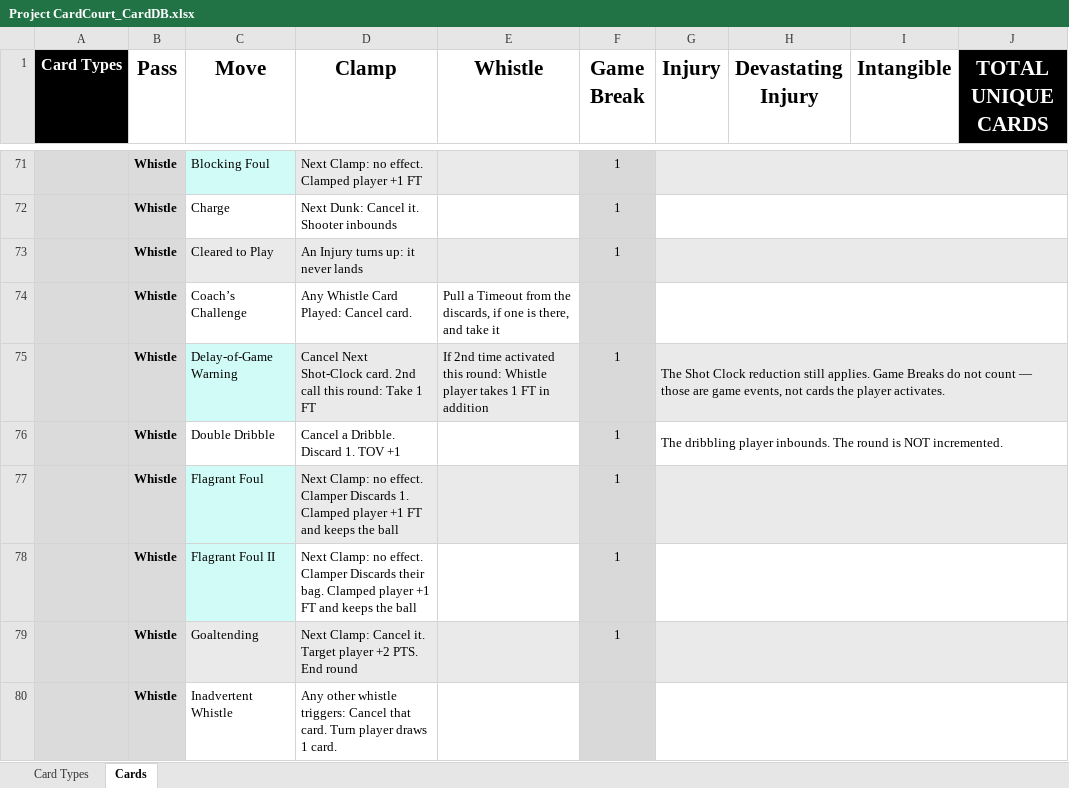
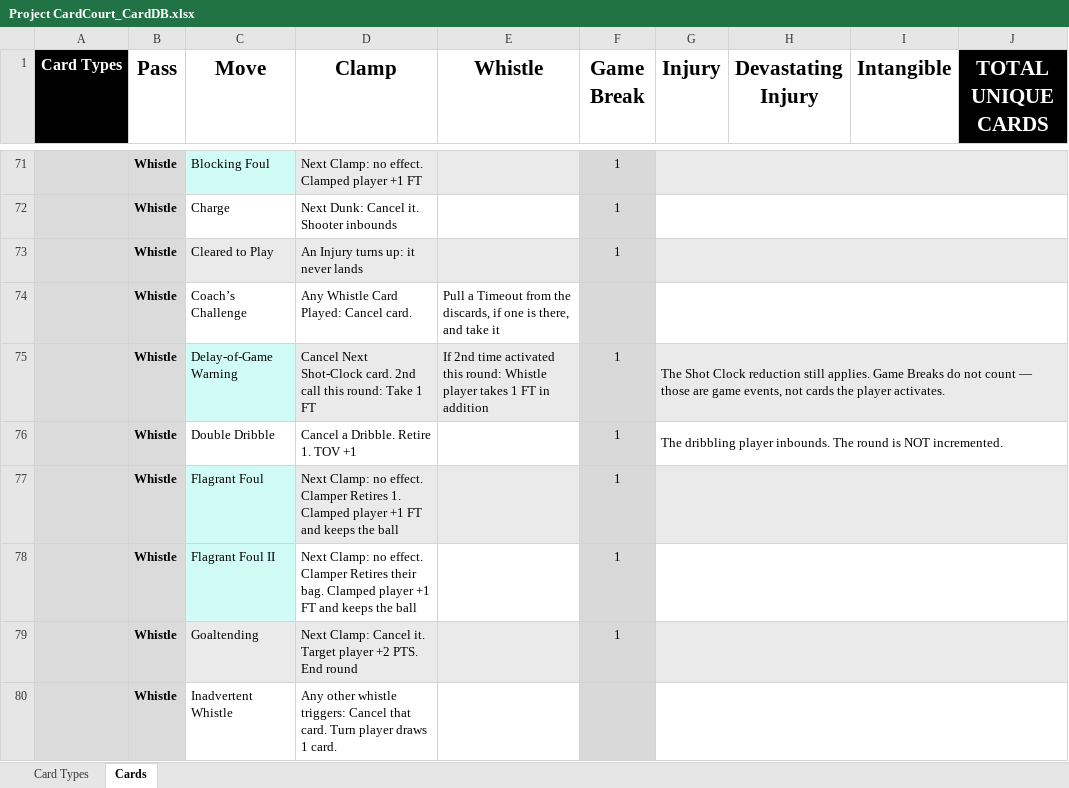
Before and after one commit to SorseC0de/Project_CardCourt, an Excel workbook: Project CardCourt_CardDB.xlsx, sheet Cards, drawn as a sheet; only a part is shown, gaps mark what is left out; values as stored, in another font and other column widths than the file's, no borders; the diff covers the shown part only; the diff names each change by its address in the sheet, - before the commit and + after, or states it on an @@ line.

```diff
--- a/Project CardCourt_CardDB.xlsx (sheet Cards)
+++ b/Project CardCourt_CardDB.xlsx (sheet Cards)
-D76 (Clamp): Cancel a Dribble. Discard 1. TOV +1
+D76 (Clamp): Cancel a Dribble. Retire 1. TOV +1
-D77 (Clamp): …effect. Clamper Discards 1. Clamped…
+D77 (Clamp): …effect. Clamper Retires 1. Clamped…
-D78 (Clamp): …effect. Clamper Discards their bag.…
+D78 (Clamp): …effect. Clamper Retires their bag.…
```
Also changed, not shown: 12 edited cells elsewhere in this sheet, 13 other files.
